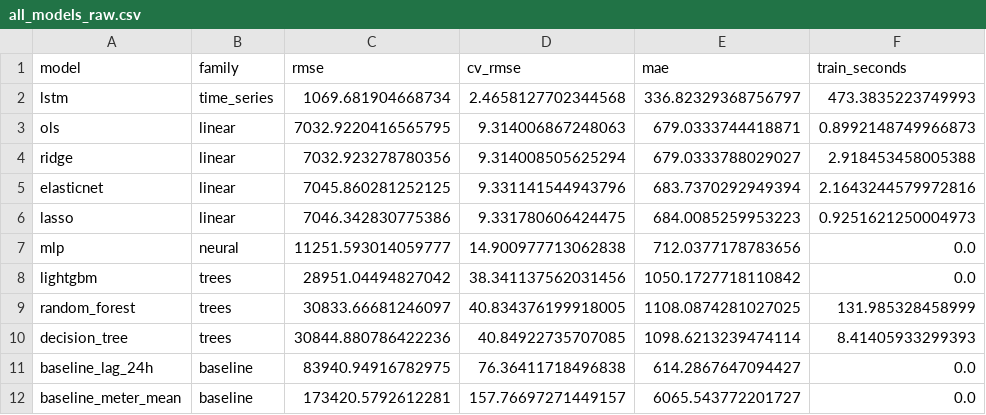
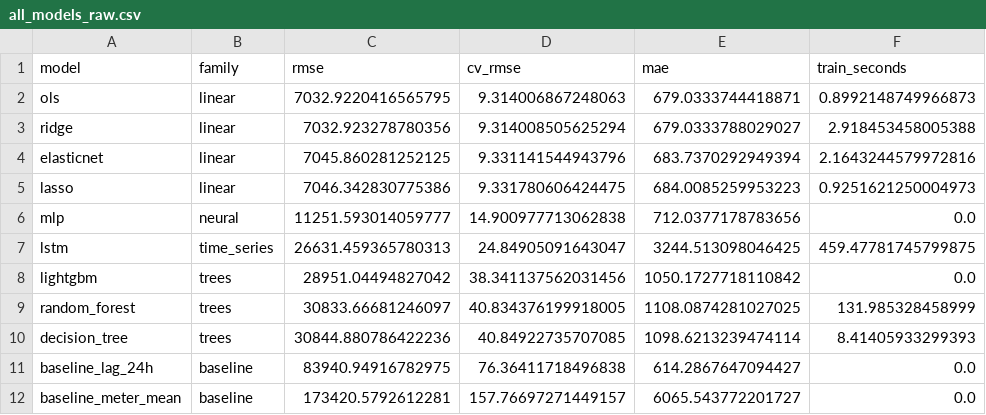
Before and after one commit to Akhilesh-Vangala/Predicting_Building_Energy_Consumption, a CSV file: results/tables/all_models_raw.csv, drawn as a sheet; removed rows and columns are numbered as before the commit, all else as after; the diff names each change by its address in the sheet, - before the commit and + after, or states it on an @@ line.

```diff
--- a/results/tables/all_models_raw.csv
+++ b/results/tables/all_models_raw.csv
-row 2: lstm | time_series | 1069.681904668734 | 2.4658127702344568 | 336.82329368756797 | 473.3835223749993
+row 7: lstm | time_series | 26631.459365780313 | 24.84905091643047 | 3244.513098046425 | 459.47781745799875
```
Also changed, not shown: results/tables/ablation_table.csv, results/tables/models_raw.csv, 4 other files.
